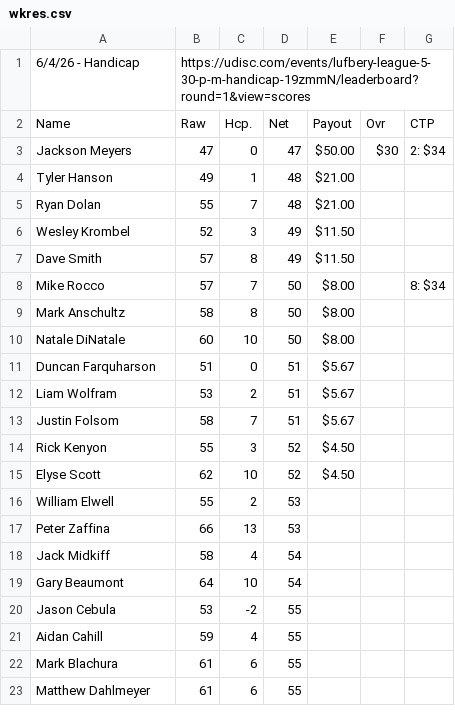
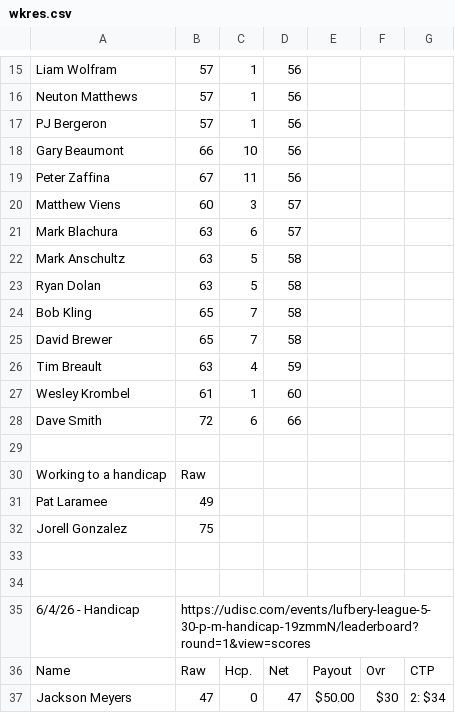
Before and after one commit to tylerjhanson/lufbery-disc-golf, a CSV file: src/data/wkres.csv, drawn as a sheet; only a part is shown, gaps mark what is left out; the shorter side is filled out with more unchanged rows; the diff covers the shown part only.

```diff
--- a/src/data/wkres.csv
+++ b/src/data/wkres.csv
@@ -1 +15,21 @@
+Liam Wolfram,57,1,56,,,
+Neuton Matthews,57,1,56,,,
+PJ Bergeron,57,1,56,,,
+Gary Beaumont,66,10,56,,,
+Peter Zaffina,67,11,56,,,
+Matthew Viens,60,3,57,,,
+Mark Blachura,63,6,57,,,
+Mark Anschultz,63,5,58,,,
+Ryan Dolan,63,5,58,,,
+Bob Kling,65,7,58,,,
+David Brewer,65,7,58,,,
+Tim Breault,63,4,59,,,
+Wesley Krombel,61,1,60,,,
+Dave Smith,72,6,66,,,
+,,,,,,
+Working to a handicap,Raw,,,,,
+Pat Laramee,49,,,,,
+Jorell Gonzalez,75,,,,,
+,,,,,,
+,,,,,,
 6/4/26 - Handicap,https://udisc.com/events/lufbery-league-5-30-p-m-handicap-19zmmN/leaderboard?round=1&view=scores,,,,,
```
Also changed, not shown: 14 added rows elsewhere in this file, src/data/handicap-tag-history.csv, src/data/hcp.csv.
